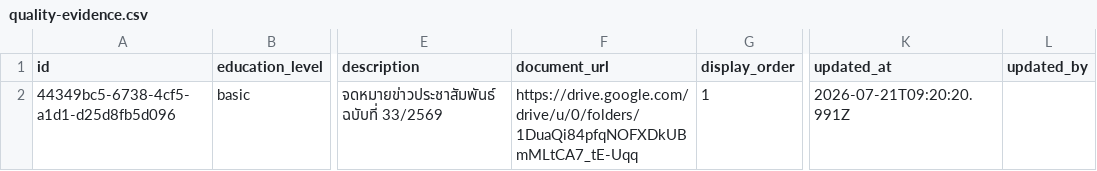
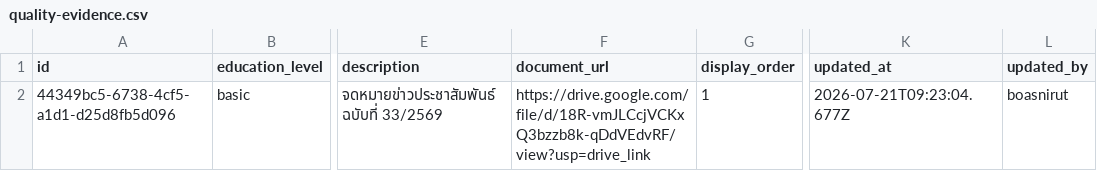
Before and after one commit to boasnirut/np, a CSV file: data/quality-evidence.csv, drawn as a sheet; only a part is shown, gaps mark what is left out; the diff names each change by its address in the sheet, - before the commit and + after, or states it on an @@ line.

Commit message:
แก้ไขหลักฐาน สมศ. 2.6: จดหมายข่าวประชาสัมพันธ์

```diff
--- a/data/quality-evidence.csv
+++ b/data/quality-evidence.csv
-F2 (document_url): https://drive.google.com/drive/u/0/folders/1DuaQi84pfqNOFXDkUBmMLtCA7_tE-Uqq
+F2 (document_url): https://drive.google.com/file/d/18R-vmJLCcjVCKxQ3bzzb8k-qDdVEdvRF/view?usp=drive_link
-K2 (updated_at): 2026-07-21T09:20:20.991Z
+K2 (updated_at): 2026-07-21T09:23:04.677Z
-L2 (updated_by): (empty)
+L2 (updated_by): boasnirut
```
